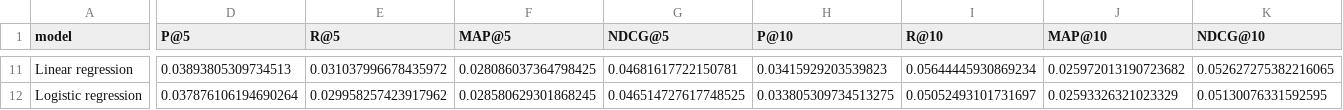
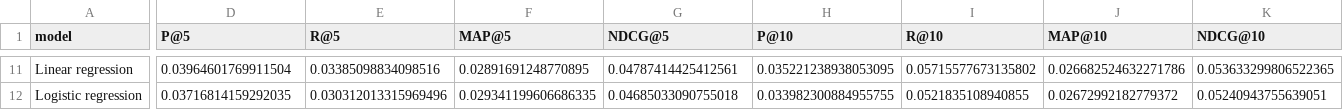
Before and after one commit to PaarthMaharshi/WhatShouldIWatchToday, a CSV file: artifacts/results.csv, drawn as a sheet; only a part is shown, gaps mark what is left out; the diff covers the shown part only; the diff names each change by its address in the sheet, - before the commit and + after, or states it on an @@ line.

```diff
--- a/artifacts/results.csv
+++ b/artifacts/results.csv
-D11 (P@5): 0.03893805309734513
+D11 (P@5): 0.03964601769911504
-E11 (R@5): 0.031037996678435972
+E11 (R@5): 0.03385098834098516
-F11 (MAP@5): 0.028086037364798425
+F11 (MAP@5): 0.02891691248770895
-G11 (NDCG@5): 0.04681617722150781
+G11 (NDCG@5): 0.04787414425412561
-H11 (P@10): 0.03415929203539823
+H11 (P@10): 0.035221238938053095
-I11 (R@10): 0.05644445930869234
+I11 (R@10): 0.05715577673135802
-J11 (MAP@10): 0.025972013190723682
+J11 (MAP@10): 0.026682524632271786
-K11 (NDCG@10): 0.052627275382216065
+K11 (NDCG@10): 0.053633299806522365
-D12 (P@5): 0.037876106194690264
+D12 (P@5): 0.03716814159292035
-E12 (R@5): 0.029958257423917962
+E12 (R@5): 0.030312013315969496
-F12 (MAP@5): 0.028580629301868245
+F12 (MAP@5): 0.029341199606686335
-G12 (NDCG@5): 0.046514727617748525
+G12 (NDCG@5): 0.04685033090755018
-H12 (P@10): 0.033805309734513275
+H12 (P@10): 0.033982300884955755
-I12 (R@10): 0.05052493101731697
+I12 (R@10): 0.0521835108940855
-J12 (MAP@10): 0.02593326321023329
+J12 (MAP@10): 0.02672992182779372
-K12 (NDCG@10): 0.05130076331592595
+K12 (NDCG@10): 0.05240943755639051
```
Also changed, not shown: 134 edited cells elsewhere in this file, 18 other files.
